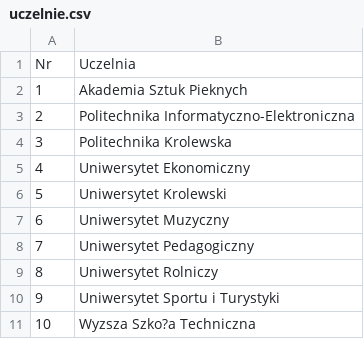
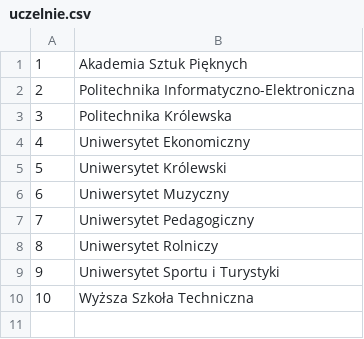
Before and after one commit to lewy91/kody, a CSV file: klasa 3/uczelnie.csv, drawn as a sheet; removed rows and columns are numbered as before the commit, all else as after; the diff names each change by its address in the sheet, - before the commit and + after, or states it on an @@ line.

```diff
--- a/klasa 3/uczelnie.csv
+++ b/klasa 3/uczelnie.csv
@@ column A renumbered in row 1 @@
-B1: Uczelnia
+B1: Akademia Sztuk Pięknych
-row 2: 1 | Akademia Sztuk Pieknych
-B3: Politechnika Krolewska
+B3: Politechnika Królewska
-B5: Uniwersytet Krolewski
+B5: Uniwersytet Królewski
-B10: Wyzsza Szko?a Techniczna
+B10: Wyższa Szkoła Techniczna
```
Also changed, not shown: 12 other files.
